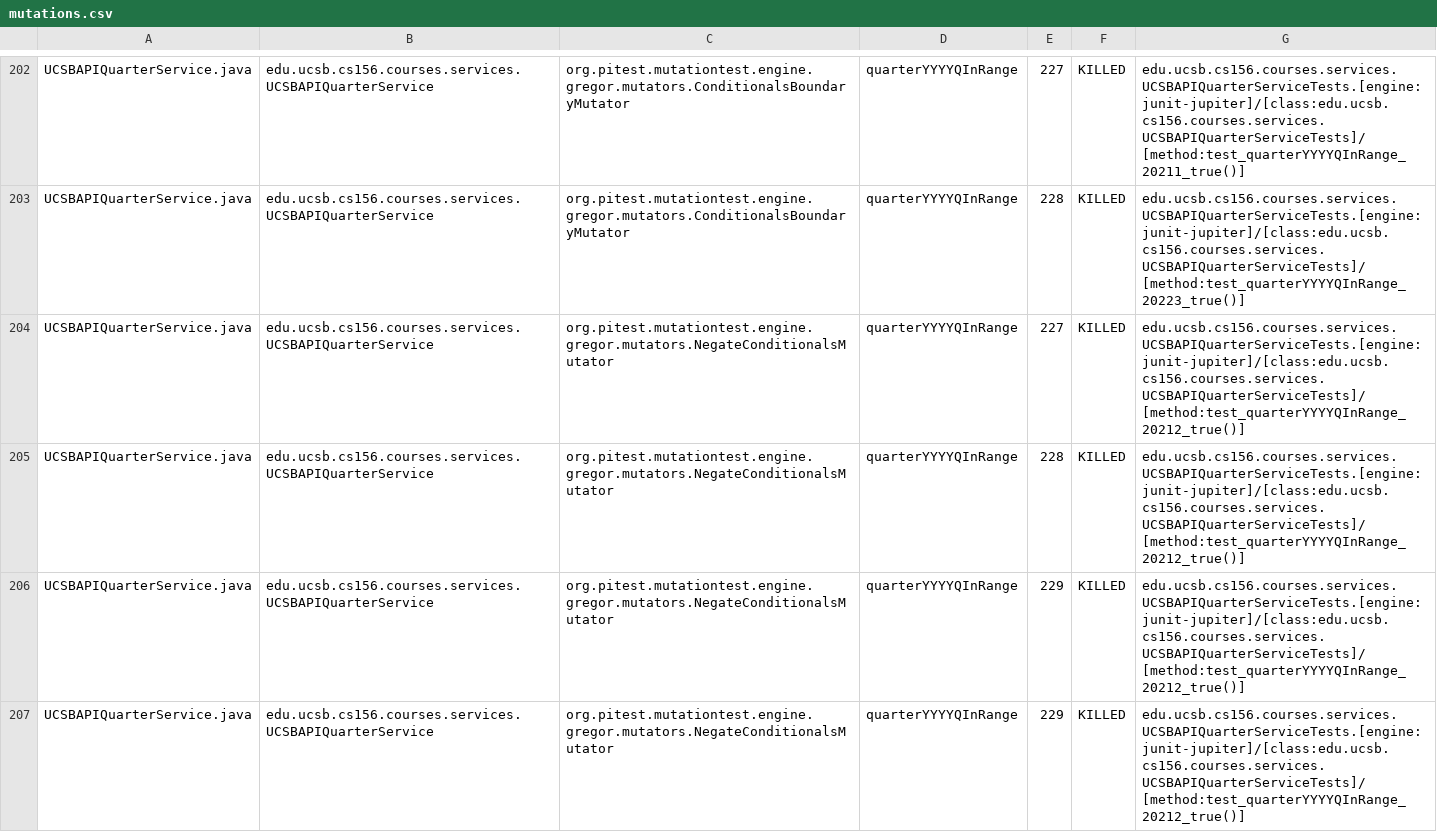
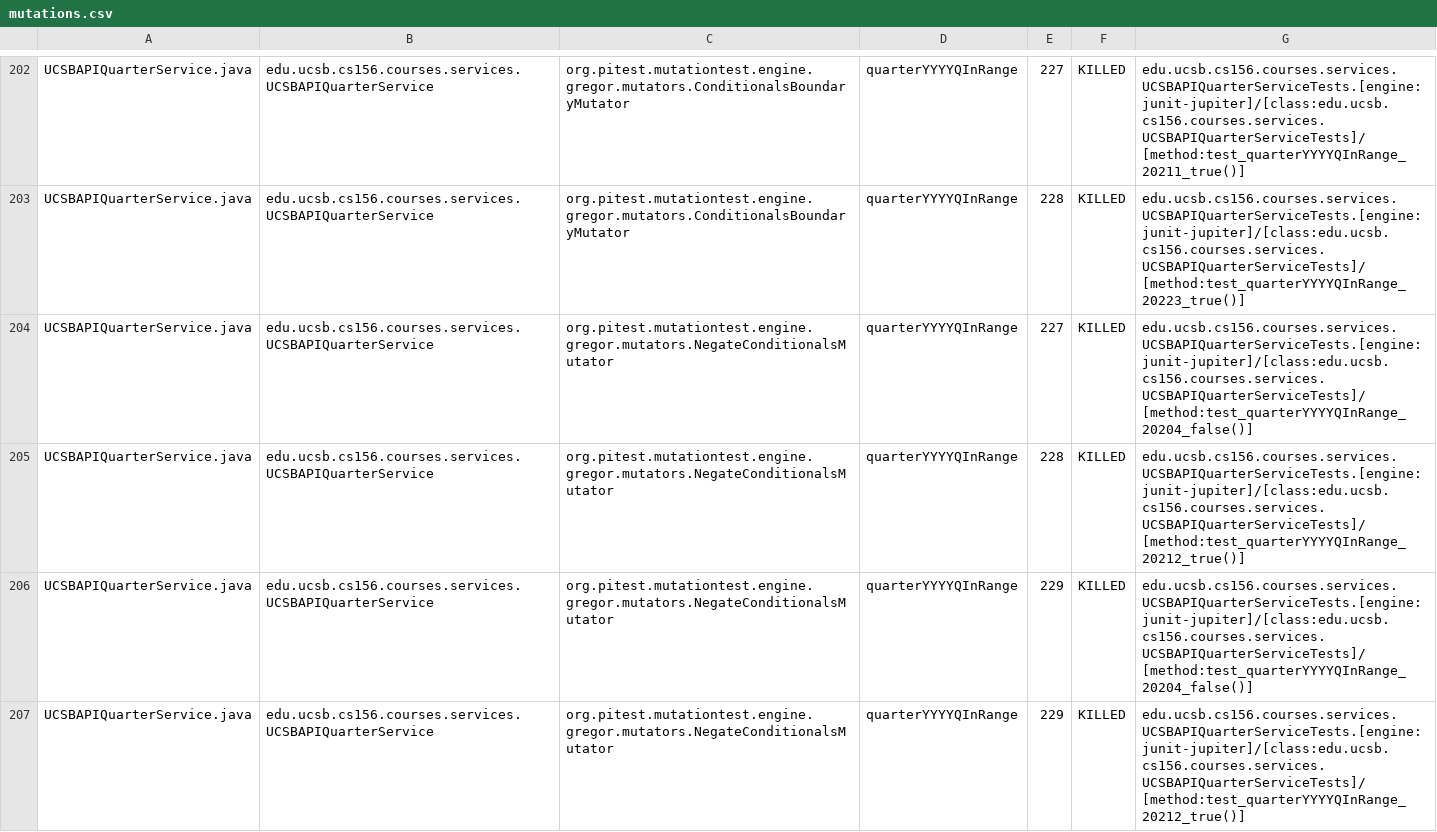
Before and after one commit to ucsb-cs156-f26/proj-courses-f26-02, a CSV file: pitest/mutations.csv, drawn as a sheet; only a part is shown, gaps mark what is left out; the diff covers the shown part only.

Commit message:
Deploying to gh-pages from @ ucsb-cs156-f26/proj-courses-f26-02@0827202fb7d7ca589e7df50fb5b66187b09fead6 🚀

```diff
--- a/pitest/mutations.csv
+++ b/pitest/mutations.csv
@@ -203,5 +203,5 @@ UCSBAPIQuarterService.java,edu.ucsb.cs156.courses.services.UCSBAPIQuarterService
 UCSBAPIQuarterService.java,edu.ucsb.cs156.courses.services.UCSBAPIQuarterService,org.pitest.mutationtest.engine.gregor.mutators.ConditionalsBoundaryMutator,quarterYYYYQInRange,228,KILLED,edu.ucsb.cs156.courses.services.UCSBAPIQuarterServiceTests.[engine:junit-jupiter]/[class:edu.ucsb.cs156.courses.services.UCSBAPIQuarterServiceTests]/[method:test_quarterYYYYQInRange_20223_true()]
-UCSBAPIQuarterService.java,edu.ucsb.cs156.courses.services.UCSBAPIQuarterService,org.pitest.mutationtest.engine.gregor.mutators.NegateConditionalsMutator,quarterYYYYQInRange,227,KILLED,edu.ucsb.cs156.courses.services.UCSBAPIQuarterServiceTests.[engine:junit-jupiter]/[class:edu.ucsb.cs156.courses.services.UCSBAPIQuarterServiceTests]/[method:test_quarterYYYYQInRange_20212_true()]
+UCSBAPIQuarterService.java,edu.ucsb.cs156.courses.services.UCSBAPIQuarterService,org.pitest.mutationtest.engine.gregor.mutators.NegateConditionalsMutator,quarterYYYYQInRange,227,KILLED,edu.ucsb.cs156.courses.services.UCSBAPIQuarterServiceTests.[engine:junit-jupiter]/[class:edu.ucsb.cs156.courses.services.UCSBAPIQuarterServiceTests]/[method:test_quarterYYYYQInRange_20204_false()]
 UCSBAPIQuarterService.java,edu.ucsb.cs156.courses.services.UCSBAPIQuarterService,org.pitest.mutationtest.engine.gregor.mutators.NegateConditionalsMutator,quarterYYYYQInRange,228,KILLED,edu.ucsb.cs156.courses.services.UCSBAPIQuarterServiceTests.[engine:junit-jupiter]/[class:edu.ucsb.cs156.courses.services.UCSBAPIQuarterServiceTests]/[method:test_quarterYYYYQInRange_20212_true()]
+UCSBAPIQuarterService.java,edu.ucsb.cs156.courses.services.UCSBAPIQuarterService,org.pitest.mutationtest.engine.gregor.mutators.NegateConditionalsMutator,quarterYYYYQInRange,229,KILLED,edu.ucsb.cs156.courses.services.UCSBAPIQuarterServiceTests.[engine:junit-jupiter]/[class:edu.ucsb.cs156.courses.services.UCSBAPIQuarterServiceTests]/[method:test_quarterYYYYQInRange_20204_false()]
 UCSBAPIQuarterService.java,edu.ucsb.cs156.courses.services.UCSBAPIQuarterService,org.pitest.mutationtest.engine.gregor.mutators.NegateConditionalsMutator,quarterYYYYQInRange,229,KILLED,edu.ucsb.cs156.courses.services.UCSBAPIQuarterServiceTests.[engine:junit-jupiter]/[class:edu.ucsb.cs156.courses.services.UCSBAPIQuarterServiceTests]/[method:test_quarterYYYYQInRange_20212_true()]
-UCSBAPIQuarterService.java,edu.ucsb.cs156.courses.services.UCSBAPIQuarterService,org.pitest.mutationtest.engine.gregor.mutators.NegateConditionalsMutator,quarterYYYYQInRange,229,KILLED,edu.ucsb.cs156.courses.services.UCSBAPIQuarterServiceTests.[engine:junit-jupiter]/[class:edu.ucsb.cs156.courses.services.UCSBAPIQuarterServiceTests]/[method:test_quarterYYYYQInRange_20212_true()]
```
Also changed, not shown: 1 added row, 1 removed row and 55 edited cells elsewhere in this file, 56 other files.
